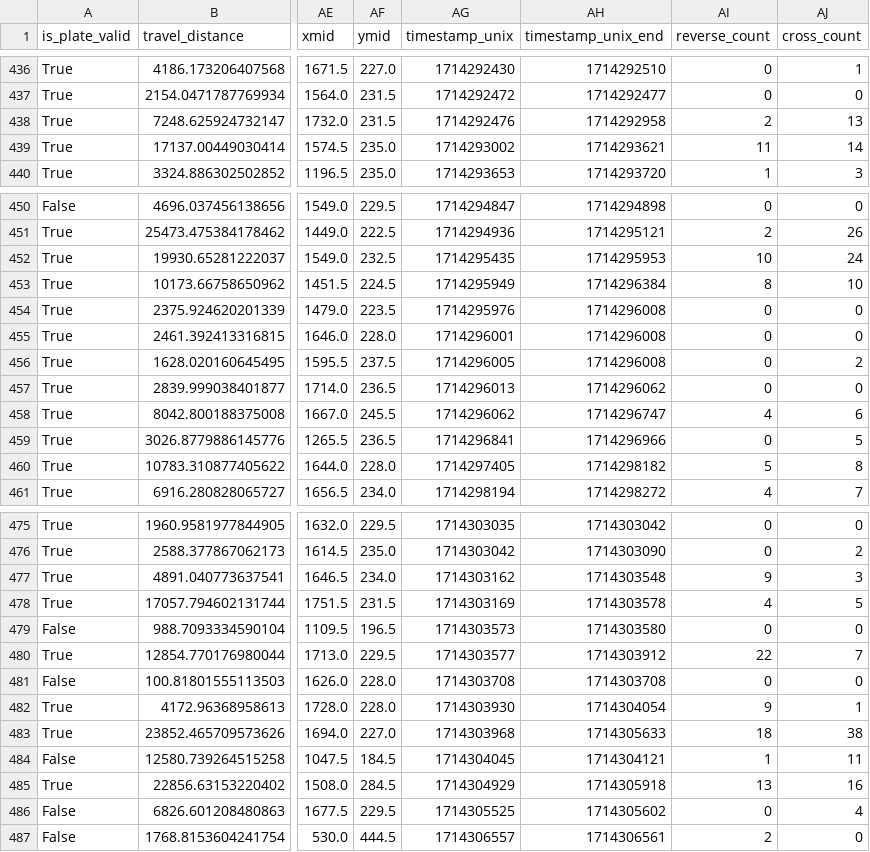
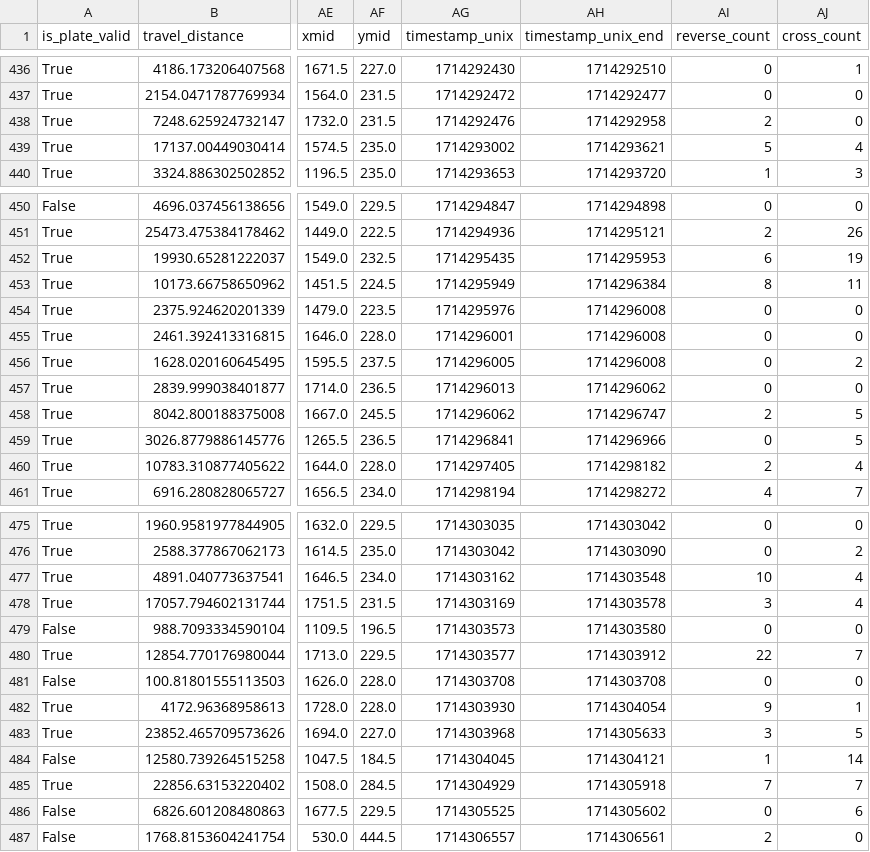
Before and after one commit to JeansAthiwat/parking-customer-count, a CSV file: resources/processed/2024-04-28_count-passengers-mbk-tourist-vehicle-object.csv, drawn as a sheet; only a part is shown, gaps mark what is left out; the diff covers the shown part only; the diff names each change by its address in the sheet, - before the commit and + after, or states it on an @@ line.

Commit message:
new set of data(parked check)

```diff
--- a/resources/processed/2024-04-28_count-passengers-mbk-tourist-vehicle-object.csv
+++ b/resources/processed/2024-04-28_count-passengers-mbk-tourist-vehicle-object.csv
-AJ438 (cross_count): 13
+AJ438 (cross_count): 0
-AI439 (reverse_count): 11
+AI439 (reverse_count): 5
-AJ439 (cross_count): 14
+AJ439 (cross_count): 4
-AI452 (reverse_count): 10
+AI452 (reverse_count): 6
-AJ452 (cross_count): 24
+AJ452 (cross_count): 19
-AJ453 (cross_count): 10
+AJ453 (cross_count): 11
-AI458 (reverse_count): 4
+AI458 (reverse_count): 2
-AJ458 (cross_count): 6
+AJ458 (cross_count): 5
-AI460 (reverse_count): 5
+AI460 (reverse_count): 2
-AJ460 (cross_count): 8
+AJ460 (cross_count): 4
-AI477 (reverse_count): 9
+AI477 (reverse_count): 10
-AJ477 (cross_count): 3
+AJ477 (cross_count): 4
-AI478 (reverse_count): 4
+AI478 (reverse_count): 3
-AJ478 (cross_count): 5
+AJ478 (cross_count): 4
-AI483 (reverse_count): 18
+AI483 (reverse_count): 3
-AJ483 (cross_count): 38
+AJ483 (cross_count): 5
-AJ484 (cross_count): 11
+AJ484 (cross_count): 14
-AI485 (reverse_count): 13
+AI485 (reverse_count): 7
-AJ485 (cross_count): 16
+AJ485 (cross_count): 7
-AJ486 (cross_count): 4
+AJ486 (cross_count): 6
```
Also changed, not shown: 42 edited cells elsewhere in this file, resources/processed/2024-04-28/count-passengers-mbk-14-13-vehicle.csv, resources/processed/2024-04-29/count-passengers-mbk-14-13-vehicle.csv, 24 other files.
